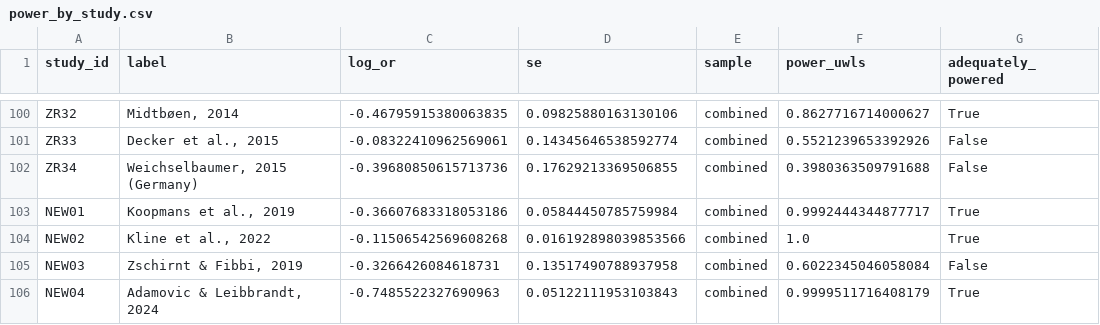
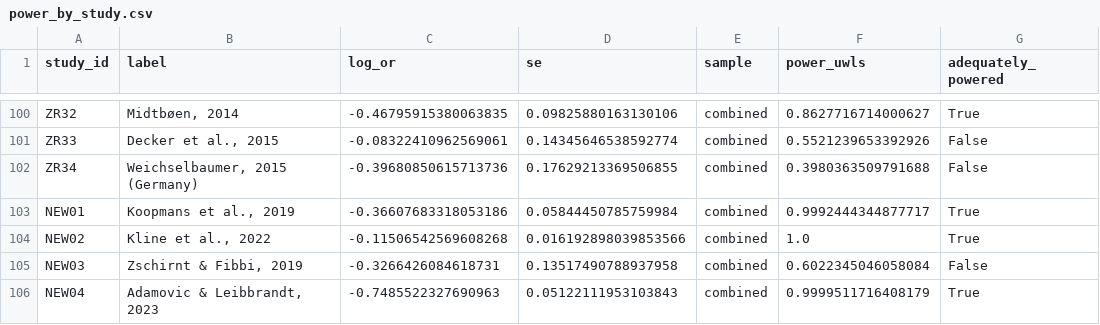
Before and after one commit to KEDES1998/MetaAnalysis, a CSV file: 04_report/tables/power_by_study.csv, drawn as a sheet; only a part is shown, gaps mark what is left out.

```diff
--- a/04_report/tables/power_by_study.csv
+++ b/04_report/tables/power_by_study.csv
@@ -105,2 +105,2 @@ NEW02,"Kline et al., 2022",-0.11506542569608268,0.016192898039853566,combined,1.
 NEW03,"Zschirnt & Fibbi, 2019",-0.3266426084618731,0.13517490788937958,combined,0.6022345046058084,False
-NEW04,"Adamovic & Leibbrandt, 2024",-0.7485522327690963,0.05122111953103843,combined,0.9999511716408179,True
+NEW04,"Adamovic & Leibbrandt, 2023",-0.7485522327690963,0.05122111953103843,combined,0.9999511716408179,True
```
Also changed, not shown: 01_data/combined_studies.csv, 01_data/update_studies.csv, 15 other files.
